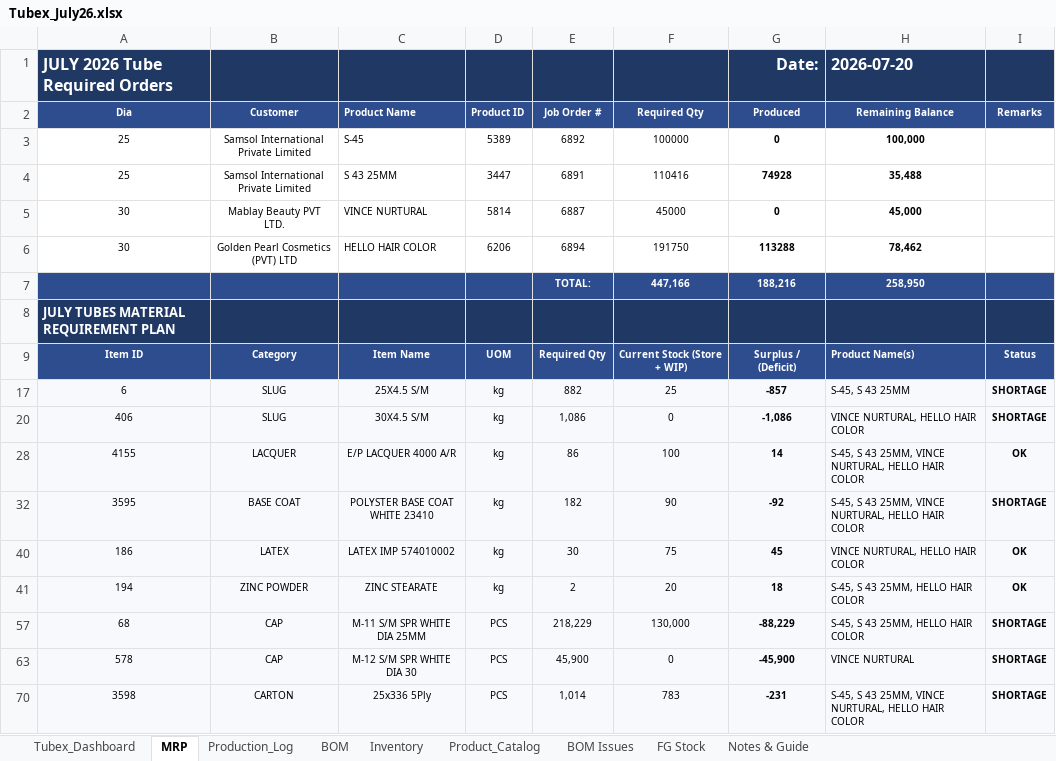
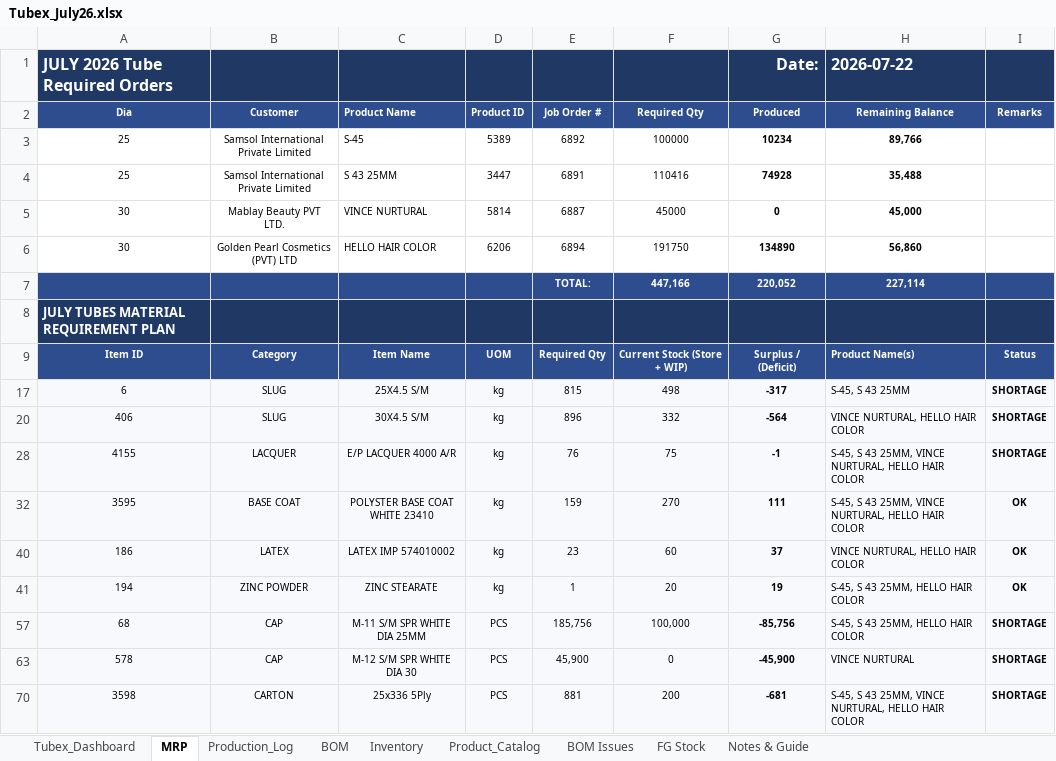
Before and after one commit to ckndr/alpha-containers, an Excel workbook: Tubex_July26.xlsx, sheet MRP, drawn as a sheet; only a part is shown; values as stored, in another font and other column widths than the file's, no borders; conditional formats not drawn; the diff covers the shown part only; the diff names each change by its address in the sheet, - before the commit and + after, or states it on an @@ line.

```diff
--- a/Tubex_July26.xlsx (sheet MRP)
+++ b/Tubex_July26.xlsx (sheet MRP)
-H1: 2026-07-20
+H1: 2026-07-22
-G3: 0
+G3: 10234
-H3: 100,000
+H3: 89,766
-G6: 113288
+G6: 134890
-H6: 78,462
+H6: 56,860
-G7: 188,216
+G7: 220,052
-H7: 258,950
+H7: 227,114
-E17: 882
+E17: 815
-F17: 25
+F17: 498
-G17: -857
+G17: -317
-E20: 1,086
+E20: 896
-F20: 0
+F20: 332
-G20: -1,086
+G20: -564
-E28: 86
+E28: 76
-F28: 100
+F28: 75
-G28: 14
+G28: -1
-I28: OK
+I28: SHORTAGE
-E32: 182
+E32: 159
-F32: 90
+F32: 270
-G32: -92
+G32: 111
-I32: SHORTAGE
+I32: OK
-E40: 30
+E40: 23
-F40: 75
+F40: 60
-G40: 45
+G40: 37
-E41: 2
+E41: 1
-G41: 18
+G41: 19
-E57: 218,229
+E57: 185,756
-F57: 130,000
+F57: 100,000
-G57: -88,229
+G57: -85,756
-E70: 1,014
+E70: 881
-F70: 783
+F70: 200
-G70: -231
+G70: -681
```
Also changed, not shown: 2 added rows, 4 removed rows and 36 edited cells elsewhere in this sheet, sheet Production_Log, sheet Inventory, sheet Tubex_Dashboard, sheet FG Stock, formulas that keep their value, hidden cells, 20 other files.
